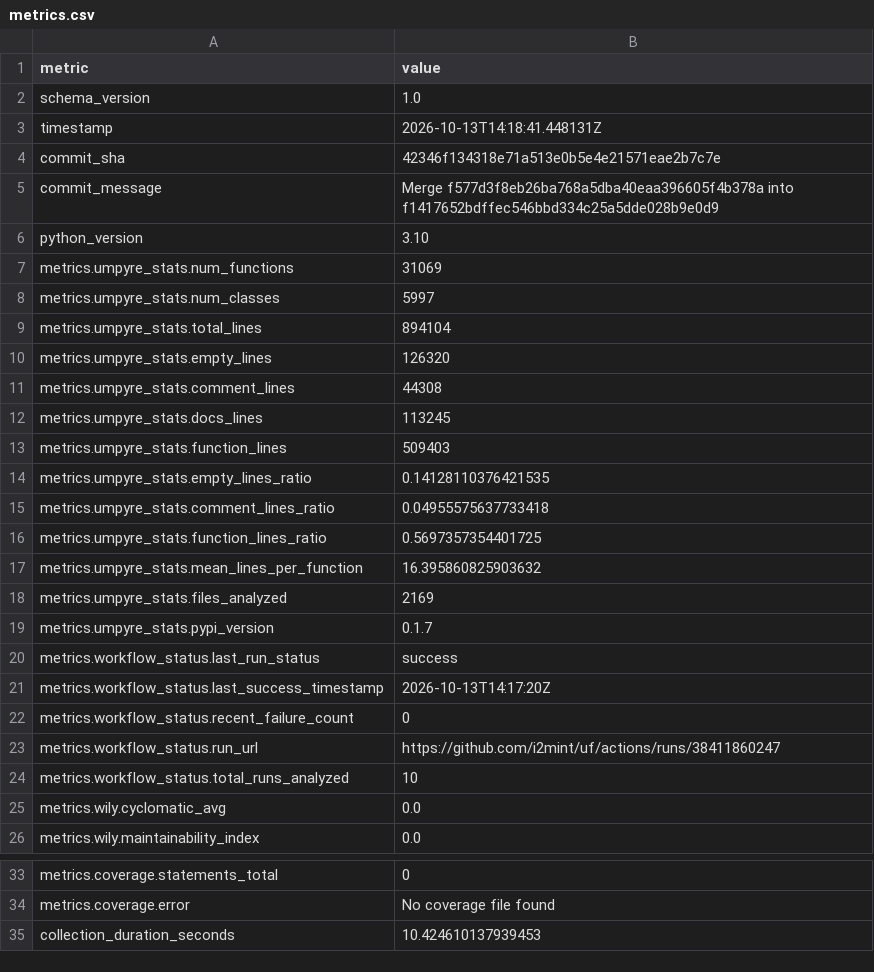
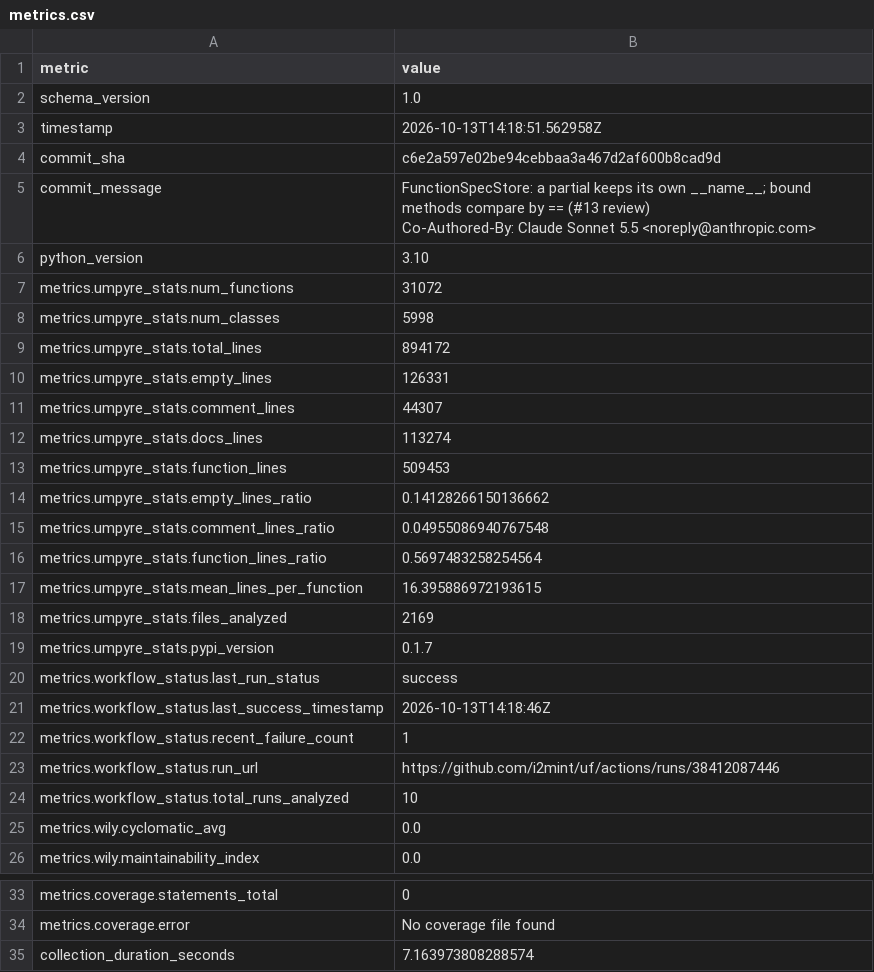
Before and after one commit to i2mint/uf, a CSV file: metrics.csv, drawn as a sheet; only a part is shown, gaps mark what is left out.

Commit message:
Update metrics for c6e2a59

```diff
--- a/metrics.csv
+++ b/metrics.csv
@@ -2,17 +2,19 @@ metric,value
 schema_version,1.0
-timestamp,2026-10-13T14:18:41.448131Z
-commit_sha,42346f134318e71a513e0b5e4e21571eae2b7c7e
-commit_message,Merge f577d3f8eb26ba768a5dba40eaa396605f4b378a into f1417652bdffec546bbd334c25a5dde028b9e0d9
+timestamp,2026-10-13T14:18:51.562958Z
+commit_sha,c6e2a597e02be94cebbaa3a467d2af600b8cad9d
+commit_message,"FunctionSpecStore: a partial keeps its own __name__; bound methods compare by == (#13 review)
+
+Co-Authored-By: Claude Sonnet 5.5 <noreply@anthropic.com>"
 python_version,3.10
-metrics.umpyre_stats.num_functions,31069
-metrics.umpyre_stats.num_classes,5997
-metrics.umpyre_stats.total_lines,894104
-metrics.umpyre_stats.empty_lines,126320
-metrics.umpyre_stats.comment_lines,44308
-metrics.umpyre_stats.docs_lines,113245
-metrics.umpyre_stats.function_lines,509403
-metrics.umpyre_stats.empty_lines_ratio,0.14128110376421535
-metrics.umpyre_stats.comment_lines_ratio,0.04955575637733418
-metrics.umpyre_stats.function_lines_ratio,0.5697357354401725
-metrics.umpyre_stats.mean_lines_per_function,16.395860825903632
+metrics.umpyre_stats.num_functions,31072
+metrics.umpyre_stats.num_classes,5998
+metrics.umpyre_stats.total_lines,894172
+metrics.umpyre_stats.empty_lines,126331
+metrics.umpyre_stats.comment_lines,44307
+metrics.umpyre_stats.docs_lines,113274
+metrics.umpyre_stats.function_lines,509453
+metrics.umpyre_stats.empty_lines_ratio,0.14128266150136662
+metrics.umpyre_stats.comment_lines_ratio,0.04955086940767548
+metrics.umpyre_stats.function_lines_ratio,0.5697483258254564
+metrics.umpyre_stats.mean_lines_per_function,16.395886972193615
 metrics.umpyre_stats.files_analyzed,2169
@@ -20,5 +22,5 @@ metrics.umpyre_stats.pypi_version,0.1.7
 metrics.workflow_status.last_run_status,success
-metrics.workflow_status.last_success_timestamp,2026-10-13T14:17:20Z
-metrics.workflow_status.recent_failure_count,0
-metrics.workflow_status.run_url,https://github.com/i2mint/uf/actions/runs/38411860247
+metrics.workflow_status.last_success_timestamp,2026-10-13T14:18:46Z
+metrics.workflow_status.recent_failure_count,1
+metrics.workflow_status.run_url,https://github.com/i2mint/uf/actions/runs/38412087446
 metrics.workflow_status.total_runs_analyzed,10
@@ -38,2 +40,2 @@ metrics.coverage.statements_total,0
 metrics.coverage.error,No coverage file found
-collection_duration_seconds,10.424610137939453
+collection_duration_seconds,7.163973808288574
```
Also changed, not shown: 2 other files.
